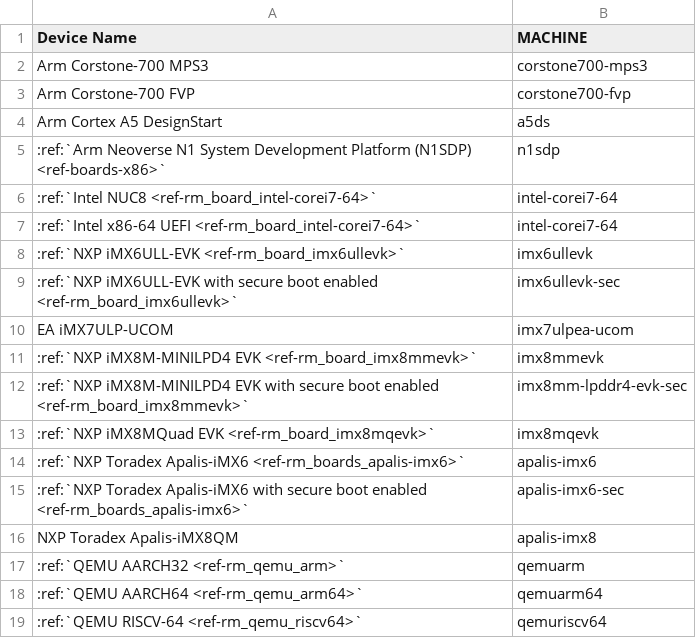
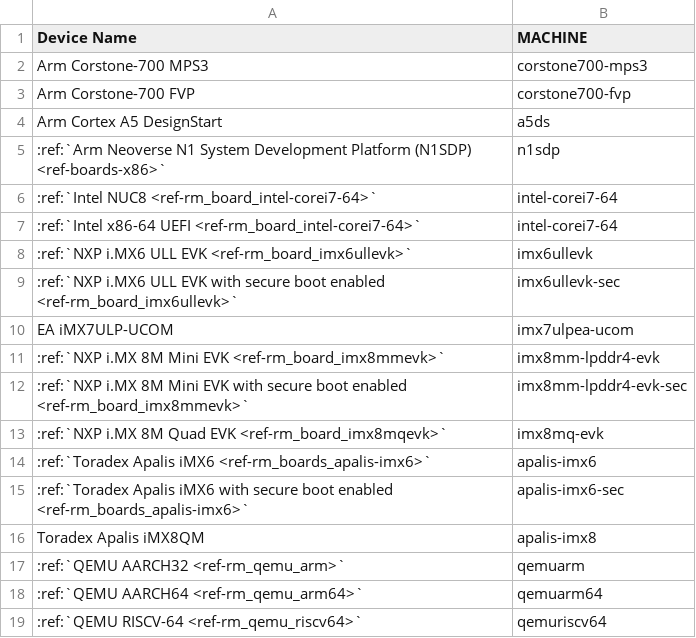
Before and after one commit to foundriesio/docs, a CSV file: source/_static/csv/supported-boards.csv, drawn as a sheet; only a part is shown.

Commit message:
supported-boards: Fix some board naming
Signed-off-by: Daiane Angolini <daiane.angolini@foundries.io>

```diff
--- a/source/_static/csv/supported-boards.csv
+++ b/source/_static/csv/supported-boards.csv
@@ -7,11 +7,11 @@ Arm Cortex A5 DesignStart,a5ds
 :ref:`Intel x86-64 UEFI <ref-rm_board_intel-corei7-64>`,intel-corei7-64
-:ref:`NXP iMX6ULL-EVK <ref-rm_board_imx6ullevk>`,imx6ullevk
-:ref:`NXP iMX6ULL-EVK with secure boot enabled <ref-rm_board_imx6ullevk>`,imx6ullevk-sec
+:ref:`NXP i.MX6 ULL EVK <ref-rm_board_imx6ullevk>`,imx6ullevk
+:ref:`NXP i.MX6 ULL EVK with secure boot enabled <ref-rm_board_imx6ullevk>`,imx6ullevk-sec
 EA iMX7ULP-UCOM,imx7ulpea-ucom
-:ref:`NXP iMX8M-MINILPD4 EVK <ref-rm_board_imx8mmevk>`,imx8mmevk
-:ref:`NXP iMX8M-MINILPD4 EVK with secure boot enabled <ref-rm_board_imx8mmevk>`,imx8mm-lpddr4-evk-sec
-:ref:`NXP iMX8MQuad EVK <ref-rm_board_imx8mqevk>`,imx8mqevk
-:ref:`NXP Toradex Apalis-iMX6 <ref-rm_boards_apalis-imx6>`,apalis-imx6
-:ref:`NXP Toradex Apalis-iMX6 with secure boot enabled <ref-rm_boards_apalis-imx6>`,apalis-imx6-sec
-NXP Toradex Apalis-iMX8QM,apalis-imx8
+:ref:`NXP i.MX 8M Mini EVK <ref-rm_board_imx8mmevk>`,imx8mm-lpddr4-evk
+:ref:`NXP i.MX 8M Mini EVK with secure boot enabled <ref-rm_board_imx8mmevk>`,imx8mm-lpddr4-evk-sec
+:ref:`NXP i.MX 8M Quad EVK <ref-rm_board_imx8mqevk>`,imx8mq-evk
+:ref:`Toradex Apalis iMX6 <ref-rm_boards_apalis-imx6>`,apalis-imx6
+:ref:`Toradex Apalis iMX6 with secure boot enabled <ref-rm_boards_apalis-imx6>`,apalis-imx6-sec
+Toradex Apalis iMX8QM,apalis-imx8
 :ref:`QEMU AARCH32 <ref-rm_qemu_arm>`,qemuarm
```
